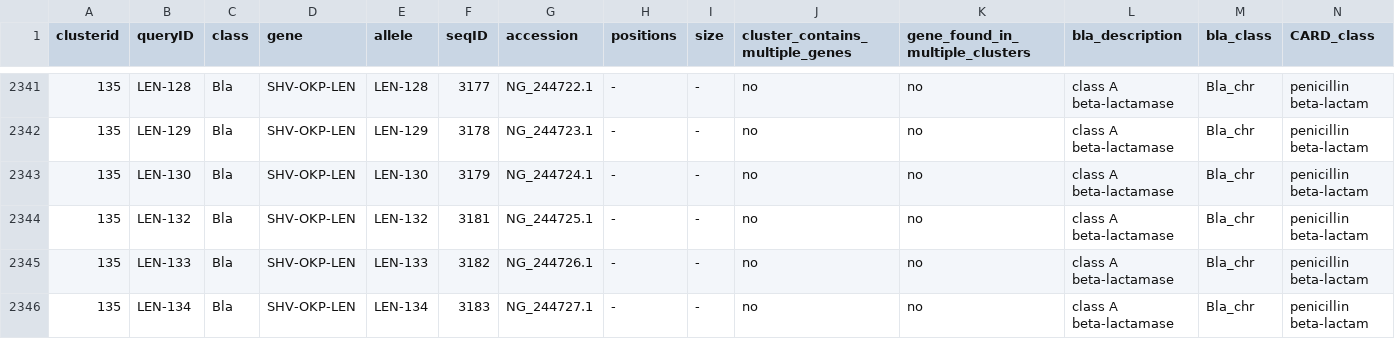
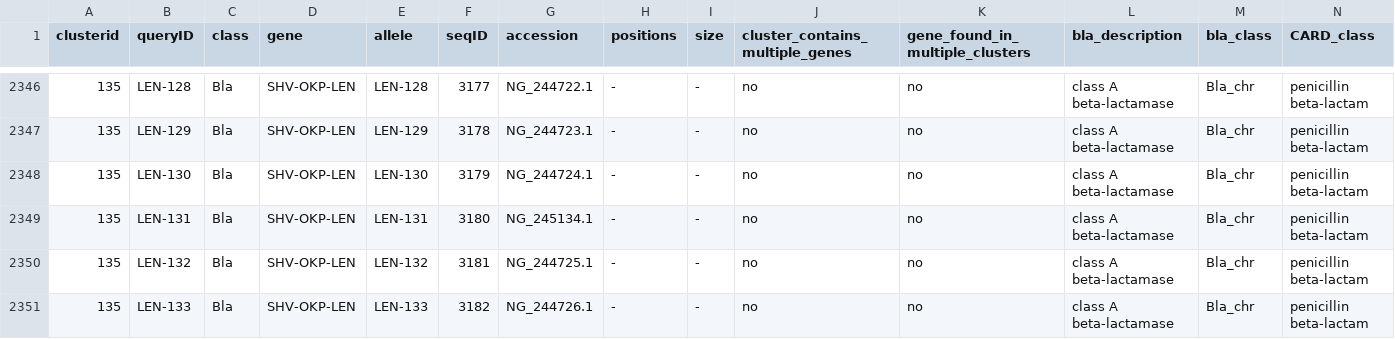
Before and after one commit to klebgenomics/Kleborate, a CSV file: kleborate/modules/klebsiella_pneumo_complex__amr/data/CARD_AMR_clustered.csv, drawn as a sheet; only a part is shown, gaps mark what is left out; the shorter side is filled out with more unchanged rows; rows hold the shown columns only; the diff covers the shown part only; the diff names each change by its address in the sheet, - before the commit and + after, or states it on an @@ line.

```diff
--- a/kleborate/modules/klebsiella_pneumo_complex__amr/data/CARD_AMR_clustered.csv
+++ b/kleborate/modules/klebsiella_pneumo_complex__amr/data/CARD_AMR_clustered.csv
+row 2349: 135 | LEN-131 | Bla | SHV-OKP-LEN | LEN-131 | 3180 | NG_245134.1 | - | - | no | no | class A beta-lactamase | Bla_chr | penicillin beta-lactam
```
Also changed, not shown: 11 added rows elsewhere in this file, 1 other file.
